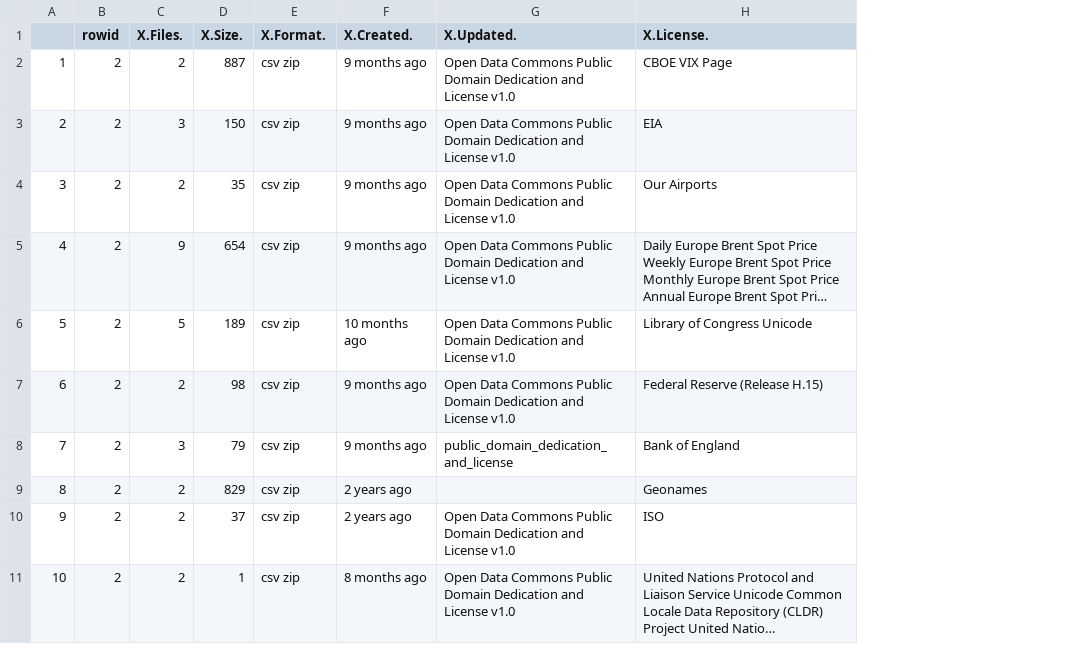
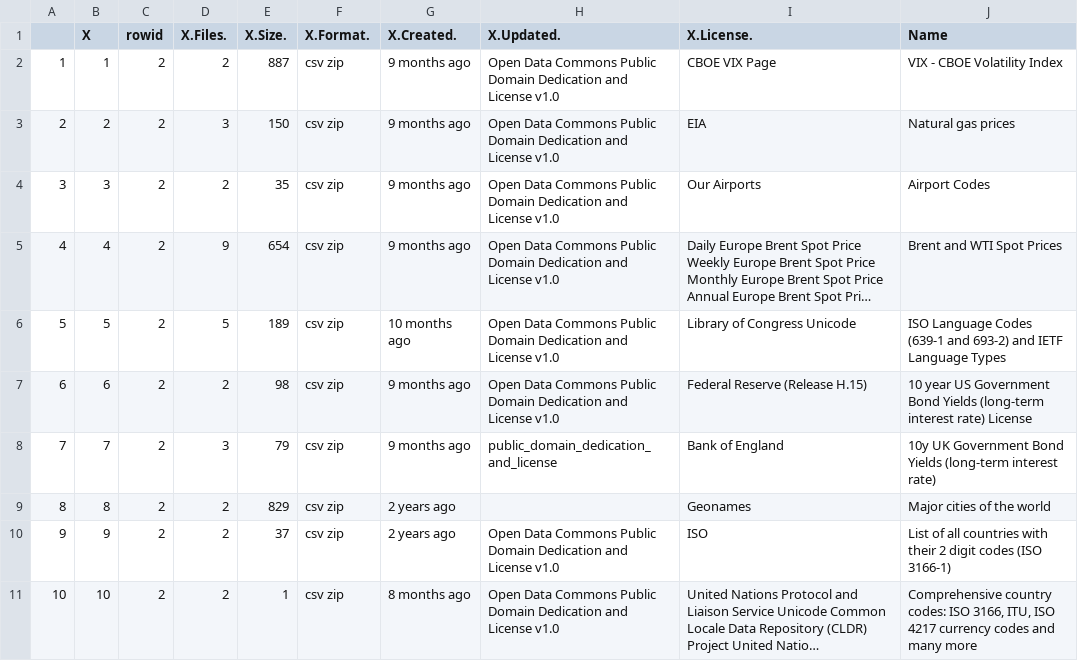
Before and after one commit to hglanz/MetadataRepository_Summer2021, a CSV file: Data/datahub_scraped.csv, drawn as a sheet; long unchanged cells end in …; the diff names each change by its address in the sheet, - before the commit and + after, or states it on an @@ line.

```diff
--- a/Data/datahub_scraped.csv
+++ b/Data/datahub_scraped.csv
+column B (X), rows 2-11: 1 | 2 | 3 | 4 | 5 | 6 | 7 | 8 | 9 | 10
+column J (Name), rows 2-11: VIX - CBOE Volatility Index | Natural gas prices | Airport Codes | Brent and WTI Spot Prices | ISO Language Codes (639-1 and 693-2) and IETF Language Types | 10 year US Government Bond Yields (long-term interest rate) License | 10y UK Government Bond Yields (long-term interest rate) | Major cities of the world | List of all countries with their 2 digit codes (ISO 3166-1) | Comprehensive country codes: ISO 3166, ITU, ISO 4217 currency codes and many more
```
Also changed, not shown: 3 other files.
